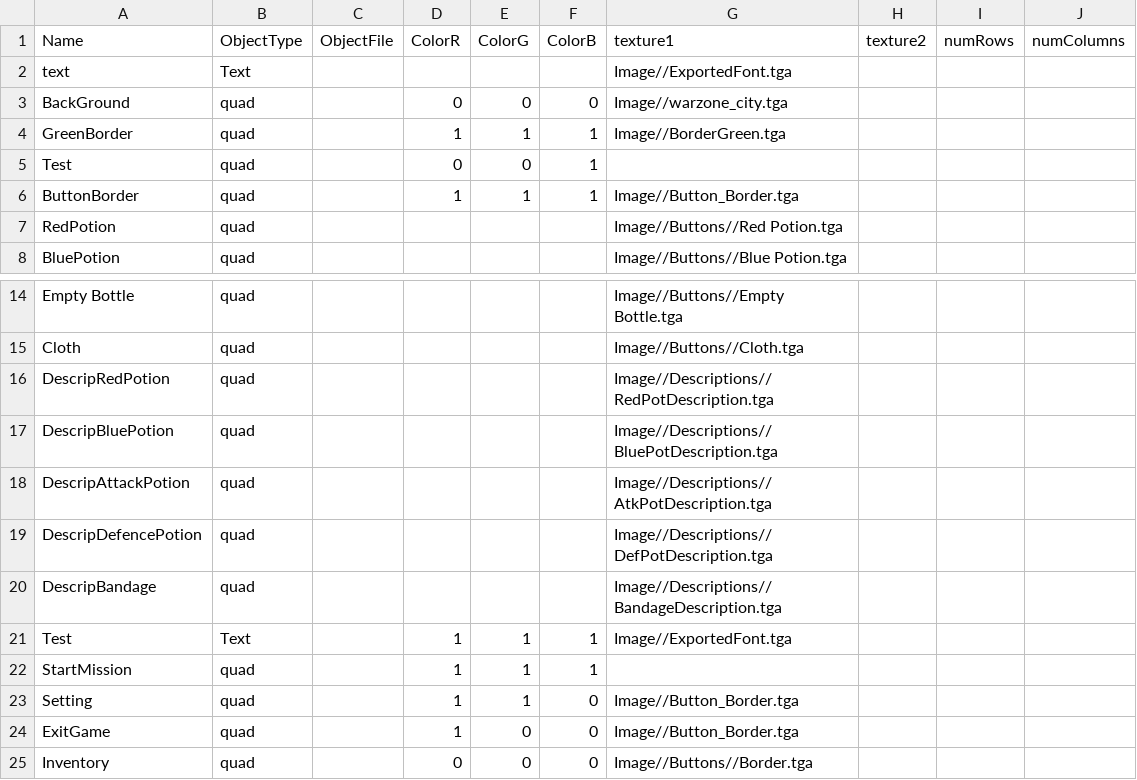
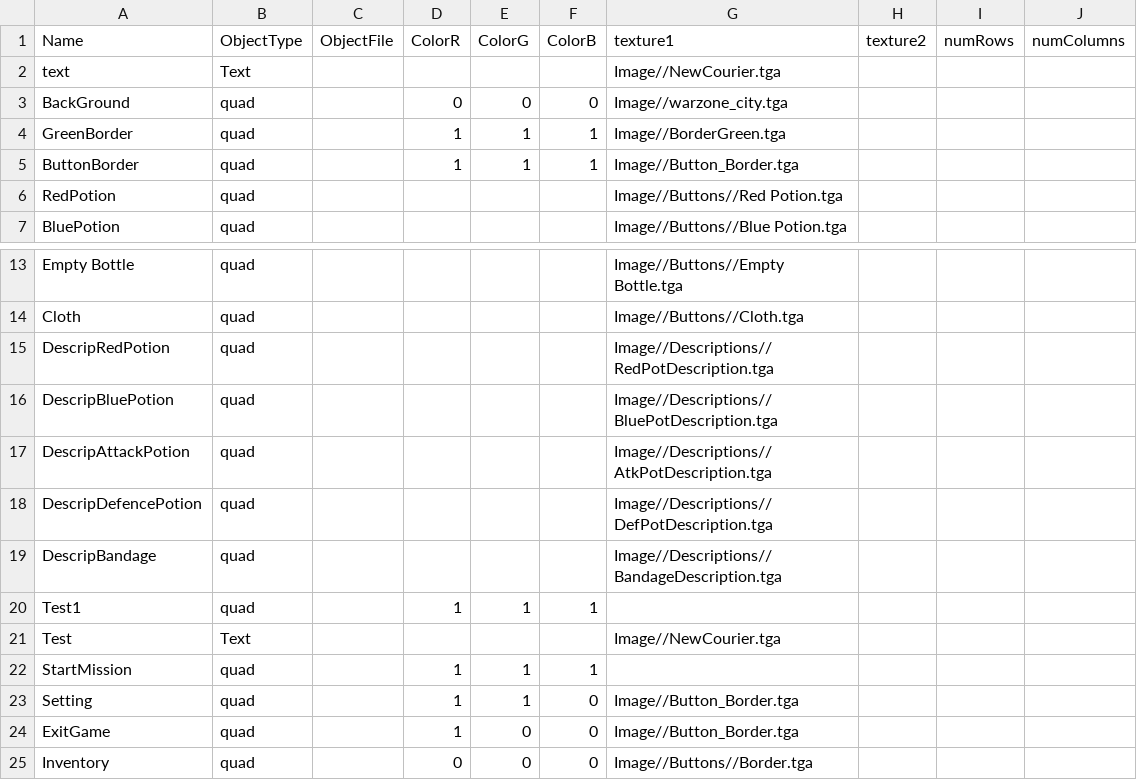
Before and after one commit to BlazeIgnite/SP4, a CSV file: SP4/Base/CSVFiles/MeshDriven.csv, drawn as a sheet; only a part is shown, gaps mark what is left out.

```diff
--- a/SP4/Base/CSVFiles/MeshDriven.csv
+++ b/SP4/Base/CSVFiles/MeshDriven.csv
@@ -1,6 +1,5 @@
 Name,ObjectType,ObjectFile,ColorR,ColorG,ColorB,texture1,texture2,numRows,numColumns
-text,Text,,,,,Image//ExportedFont.tga,,,
+text,Text,,,,,Image//NewCourier.tga,,,
 BackGround,quad,,0,0,0,Image//warzone_city.tga,,,
 GreenBorder,quad,,1,1,1,Image//BorderGreen.tga,,,
-Test,quad,,0,0,1,,,,
 ButtonBorder,quad,,1,1,1,Image//Button_Border.tga,,,
@@ -20,3 +19,4 @@ DescripDefencePotion,quad,,,,,Image//Descriptions//DefPotDescription.tga,,,
 DescripBandage,quad,,,,,Image//Descriptions//BandageDescription.tga,,,
-Test,Text,,1,1,1,Image//ExportedFont.tga,,,
+Test1,quad,,1,1,1,,,,
+Test,Text,,,,,Image//NewCourier.tga,,,
 StartMission,quad,,1,1,1,,,,
```
Also changed, not shown: 15 other files.
